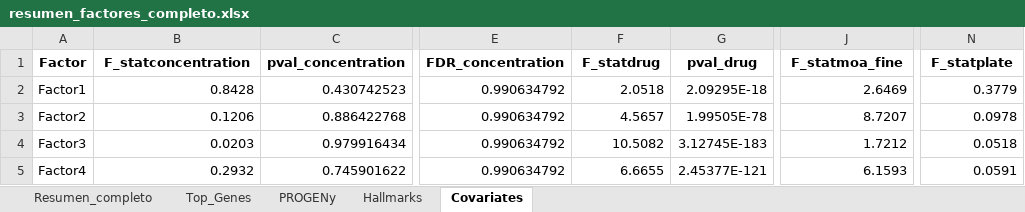
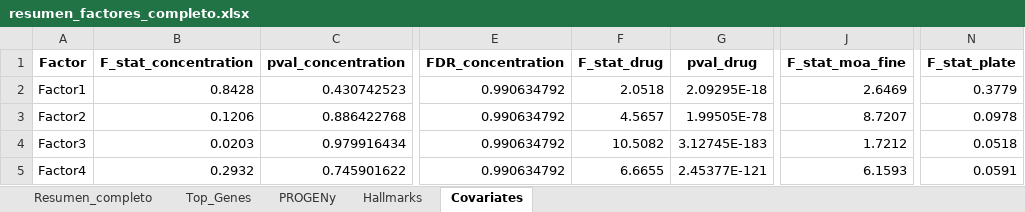
Before and after one commit to MALL-Lab/drug_clustering_pub, an Excel workbook: TFM_mao/resultados/biological_analisis/resumen_factores_completo.xlsx, sheet Covariates, drawn as a sheet; only a part is shown, gaps mark what is left out; values as stored, in another font and other column widths than the file's, no borders; the diff names each change by its address in the sheet, - before the commit and + after, or states it on an @@ line.

```diff
--- a/TFM_mao/resultados/biological_analisis/resumen_factores_completo.xlsx (sheet Covariates)
+++ b/TFM_mao/resultados/biological_analisis/resumen_factores_completo.xlsx (sheet Covariates)
-B1: F_statconcentration
+B1: F_stat_concentration
-F1: F_statdrug
+F1: F_stat_drug
-J1: F_statmoa_fine
+J1: F_stat_moa_fine
-N1: F_statplate
+N1: F_stat_plate
```
Also changed, not shown: sheet Resumen_completo.
